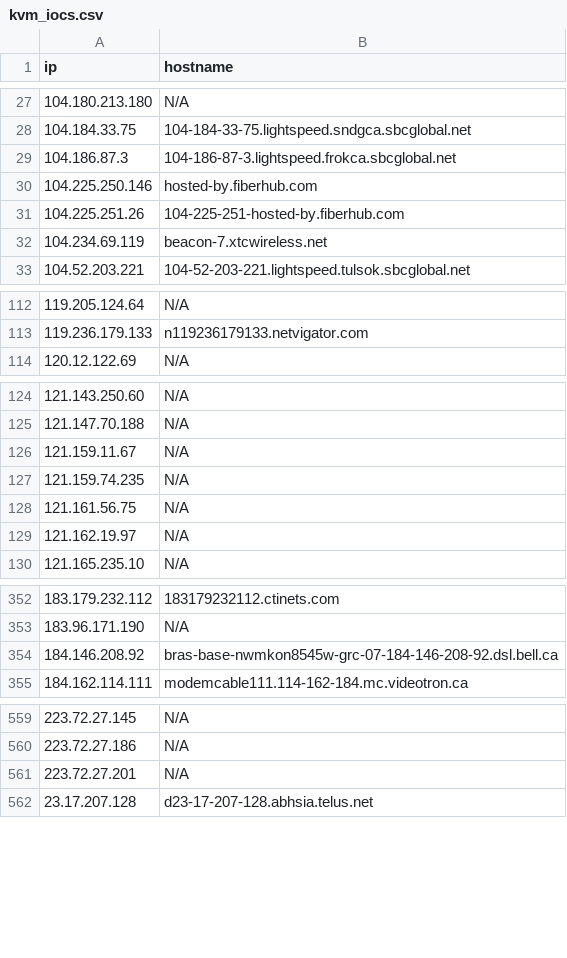
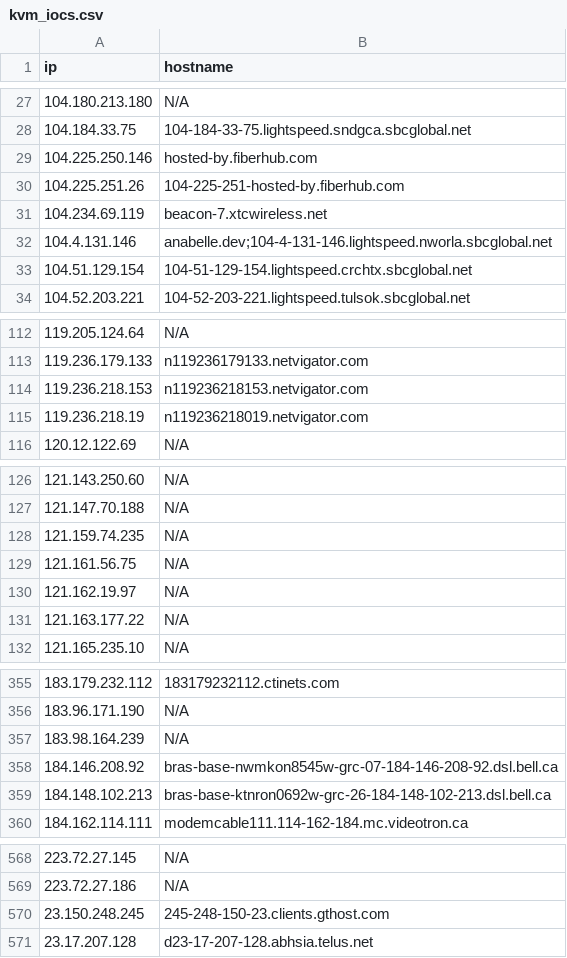
Before and after one commit to u5506878717-glitch/IP-KVM-IPs, a CSV file: kvm_iocs.csv, drawn as a sheet; only a part is shown, gaps mark what is left out; removed rows and columns are numbered as before the commit, all else as after; the diff covers the shown part only; the diff names each change by its address in the sheet, - before the commit and + after, or states it on an @@ line.

Commit message:
Aggiornamento IoC KVM (1116 host unici)

```diff
--- a/kvm_iocs.csv
+++ b/kvm_iocs.csv
-row 29: 104.186.87.3 | 104-186-87-3.lightspeed.frokca.sbcglobal.net
+row 32: 104.4.131.146 | anabelle.dev;104-4-131-146.lightspeed.nworla.sbcglobal.net
+row 33: 104.51.129.154 | 104-51-129-154.lightspeed.crchtx.sbcglobal.net
+row 114: 119.236.218.153 | n119236218153.netvigator.com
+row 115: 119.236.218.19 | n119236218019.netvigator.com
-row 126: 121.159.11.67 | N/A
+row 131: 121.163.177.22 | N/A
+row 357: 183.98.164.239 | N/A
+row 359: 184.148.102.213 | bras-base-ktnron0692w-grc-26-184-148-102-213.dsl.bell.ca
-row 561: 223.72.27.201 | N/A
+row 570: 23.150.248.245 | 245-248-150-23.clients.gthost.com
```
Also changed, not shown: 29 added rows and 15 removed rows elsewhere in this file.
